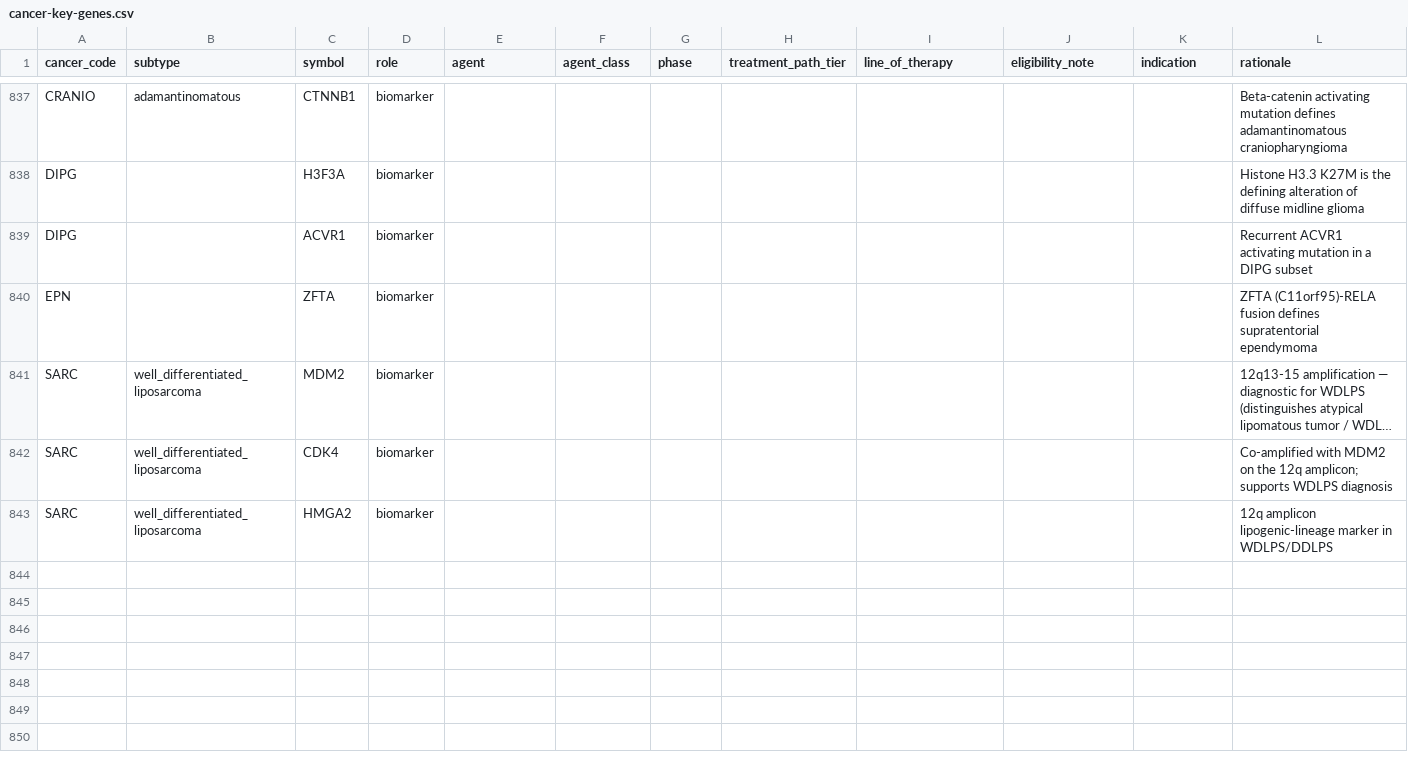
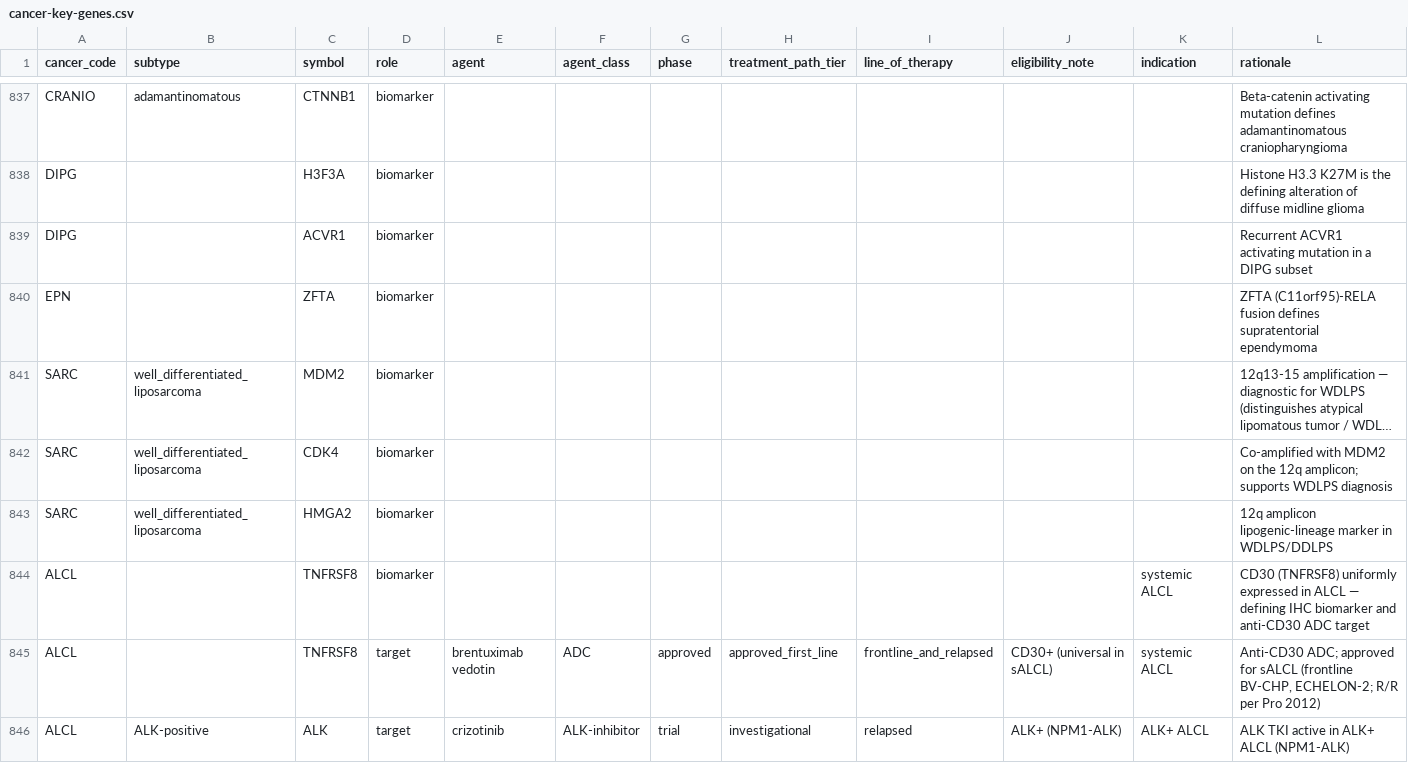
Before and after one commit to pirl-unc/pirlygenes, a CSV file: pirlygenes/data/cancer-key-genes.csv, drawn as a sheet; only a part is shown, gaps mark what is left out; long unchanged cells end in …; rows hold the shown columns only; the diff names each change by its address in the sheet, - before the commit and + after, or states it on an @@ line.

Commit message:
Bump 5.21.5: curate ALCL + gene/symbol consistency fixes (data audit)
ALCL (anaplastic large cell lymphoma) added as a full registry entity, curated
consistently across every dataset:
- registry: heme-tcell / lymph_node / fusion_driven=subtype (NPM1-ALK) /
  burden=non_hodgkin_lymphoma.
- lineage-genes (expected-high): CD30/TNFRSF8, ALK, IRF4, BATF3 + cytotoxic
  GZMB/TIA1/PRF1.
- cancer-key-genes (PubMed-verified): CD30/TNFRSF8 biomarker + brentuximab
  vedotin target (PMID:22614995), ALK/crizotinib target for ALK+ (PMID:21345110).
- cancer-fusions: NPM1-ALK row (PMID:8122112). fusion-surrogate ALK scope now
  resolves; with_fusion('ALK')/('NPM1-ALK') return ALCL.

Symbol↔ENSG consistency fixes (audit found 5 stale symbols vs their ENSG's
current name): NIS->SLC5A5 (lineage-genes); PVRL1->NECTIN1, C1orf233->FNDC10,
MFI2->MELTF, PPAP2C->PLPP2 (cancer-surfaceome). 0 mismatches now.

Guard-test allowlist tightened to {pan_cancer}; ALCL in _MISSING_THERAPY_AXIS
(no response signature yet). Code/wheel-only; DATA_VERSION stays 5.21.3.

```diff
--- a/pirlygenes/data/cancer-key-genes.csv
+++ b/pirlygenes/data/cancer-key-genes.csv
+row 844: ALCL |  | TNFRSF8 | biomarker |  |  |  |  |  |  | systemic ALCL | CD30 (TNFRSF8) uniformly expressed in ALCL — defining IHC biomarker and anti-CD30 ADC target
+row 845: ALCL |  | TNFRSF8 | target | brentuximab vedotin | ADC | approved | approved_first_line | frontline_and_relapsed | CD30+ (universal in sALCL) | systemic ALCL | Anti-CD30 ADC; approved for sALCL (frontline BV-CHP, ECHELON-2; R/R per Pro 2012)
+row 846: ALCL | ALK-positive | ALK | target | crizotinib | ALK-inhibitor | trial | investigational | relapsed | ALK+ (NPM1-ALK) | ALK+ ALCL | ALK TKI active in ALK+ ALCL (NPM1-ALK)
```
Also changed, not shown: pirlygenes/data/cancer-fusions.csv, pirlygenes/data/cancer-surfaceome.csv, 7 other files.
